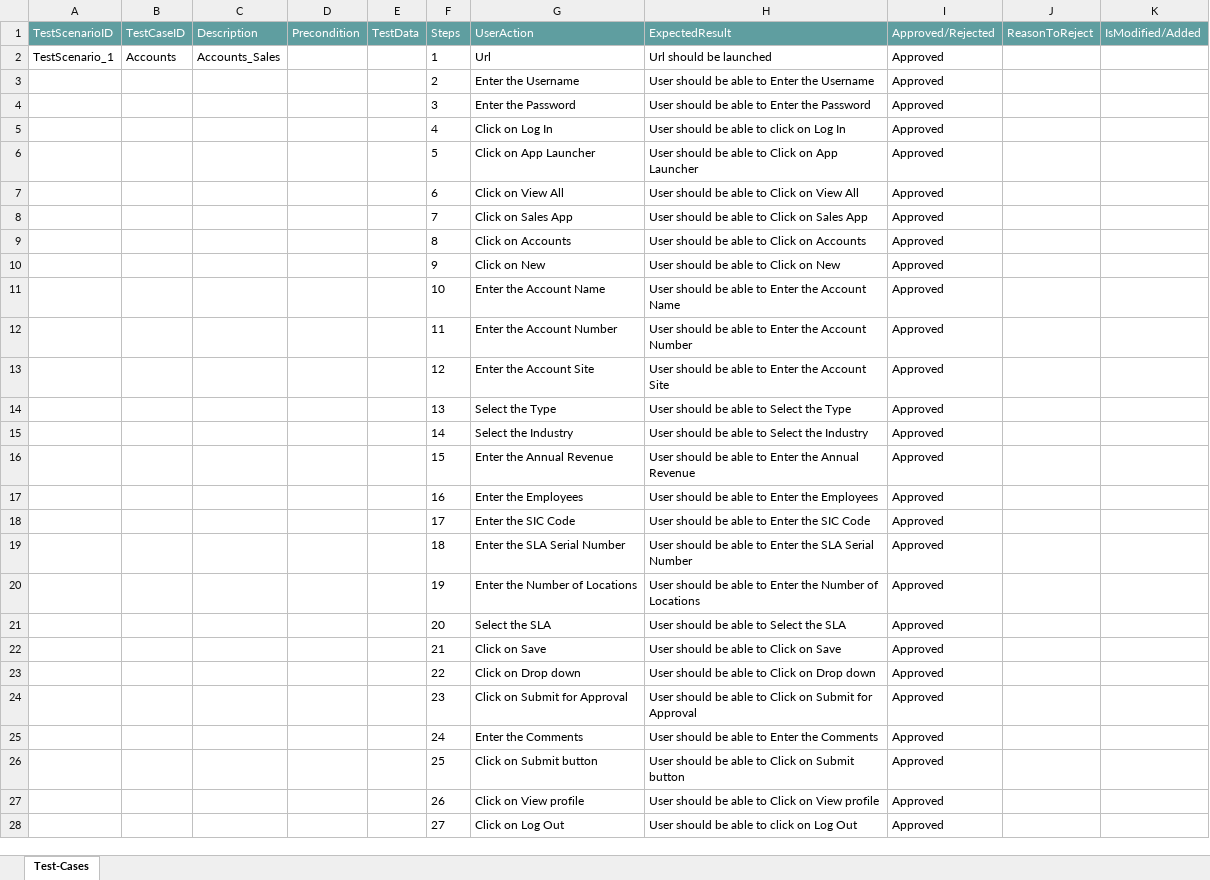
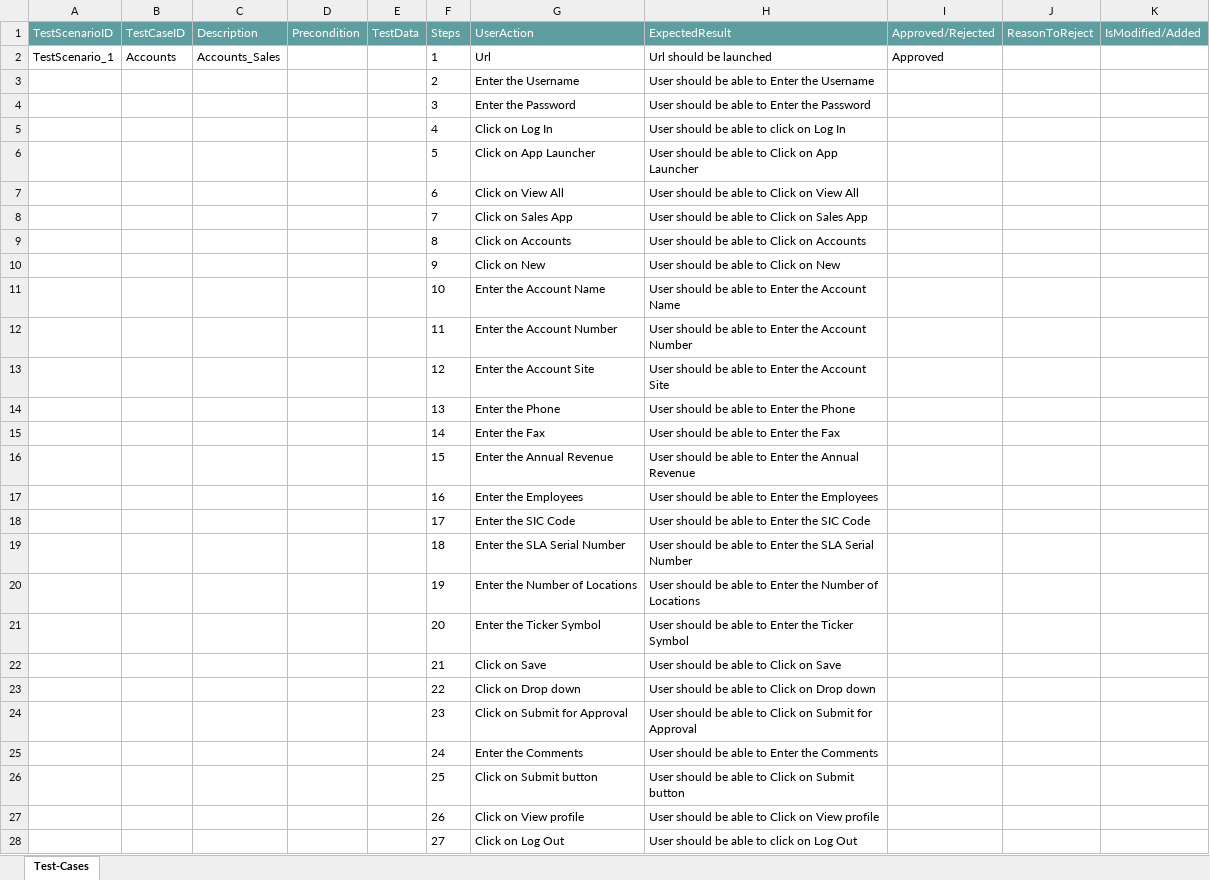
Before and after one commit to ShaikMohamedIrfan/AutoAccounts, an Excel workbook: submit.xlsx, sheet Test-Cases, drawn as a sheet; values as stored, in another font and other column widths than the file's, no borders; table styles not drawn; removed rows and columns are numbered as before the commit, all else as after; the diff names each change by its address in the sheet, - before the commit and + after, or states it on an @@ line.

Commit message:
Initial Commit for Verification of Test cases

```diff
--- a/submit.xlsx (sheet Test-Cases)
+++ b/submit.xlsx (sheet Test-Cases)
-I3:I13 (Approved/Rejected): Approved
+I3:I13 (Approved/Rejected): (empty)
-row 14:  |  |  |  |  | 13 | Select the Type | User should be able to Select the Type | Approved
-row 15:  |  |  |  |  | 14 | Select the Industry | User should be able to Select the Industry | Approved
+row 14:  |  |  |  |  | 13 | Enter the Phone | User should be able to Enter the Phone
+row 15:  |  |  |  |  | 14 | Enter the Fax | User should be able to Enter the Fax
-I16:I20 (Approved/Rejected): Approved
+I16:I20 (Approved/Rejected): (empty)
-row 21:  |  |  |  |  | 20 | Select the SLA | User should be able to Select the SLA | Approved
+row 21:  |  |  |  |  | 20 | Enter the Ticker Symbol | User should be able to Enter the Ticker Symbol
-I22:I28 (Approved/Rejected): Approved
+I22:I28 (Approved/Rejected): (empty)
```
